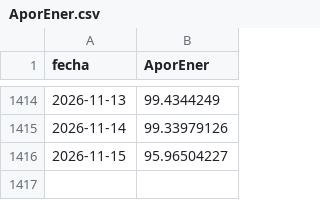
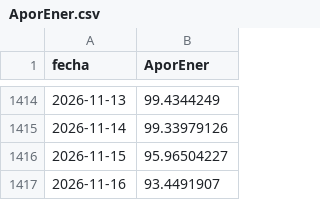
Before and after one commit to julianordonez2005/VatioPlan, a CSV file: data/AporEner.csv, drawn as a sheet; only a part is shown, gaps mark what is left out.

```diff
--- a/data/AporEner.csv
+++ b/data/AporEner.csv
@@ -1416 +1416,2 @@ fecha,AporEner
 2026-11-15,95.96504227
+2026-11-16,93.4491907
```
Also changed, not shown: data/PorcVoluUtilDiar.csv, data/precio_bolsa.csv, 16 other files.
